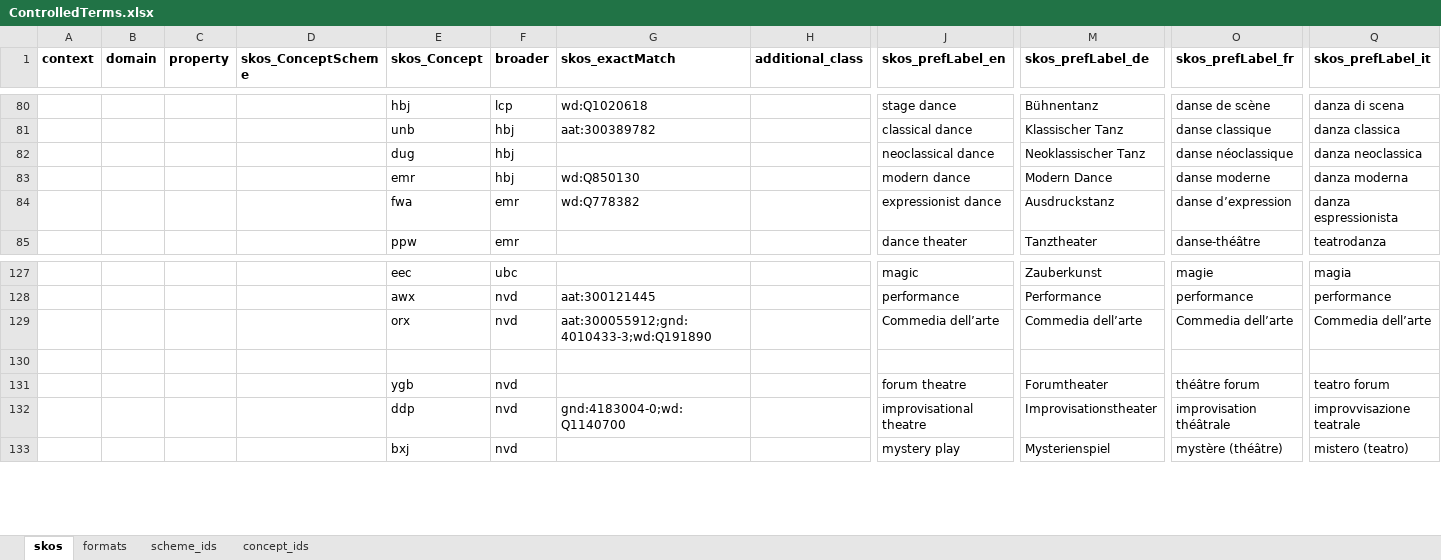
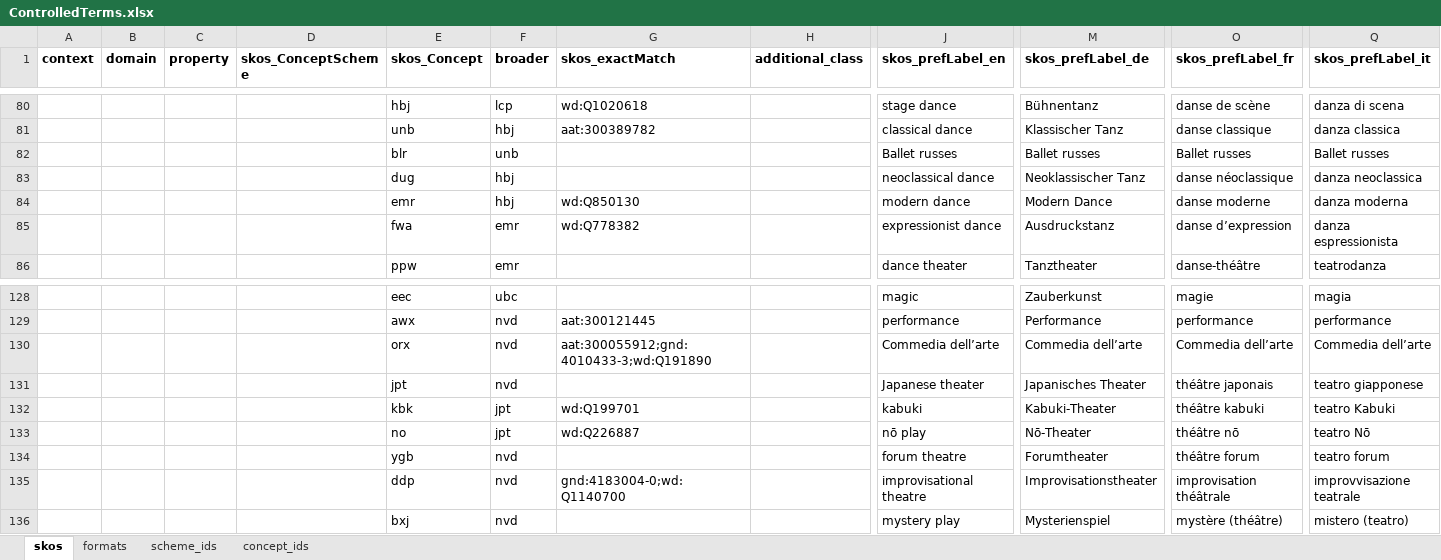
Before and after one commit to sapa/spa-vocabulary, an Excel workbook: source/ControlledTerms.xlsx, sheet skos, drawn as a sheet; only a part is shown, gaps mark what is left out; values as stored, in another font and other column widths than the file's, no borders; addresses are those after the commit; rows hold the shown columns only; the diff names each change by its address in the sheet, - before the commit and + after, or states it on an @@ line.

```diff
--- a/source/ControlledTerms.xlsx (sheet skos)
+++ b/source/ControlledTerms.xlsx (sheet skos)
+row 82:  |  |  |  | blr | unb |  |  | Ballet russes | Ballet russes | Ballet russes | Ballet russes
-row 131: (empty)
+row 131:  |  |  |  | jpt | nvd |  |  | Japanese theater | Japanisches Theater | théâtre japonais | teatro giapponese
+row 132:  |  |  |  | kbk | jpt | wd:Q199701 |  | kabuki | Kabuki-Theater | théâtre kabuki | teatro Kabuki
+row 133:  |  |  |  | no | jpt | wd:Q226887 |  | nō play | Nō-Theater | théâtre nō | teatro Nō
```
Also changed, not shown: sheet concept_ids, 3 other files.
